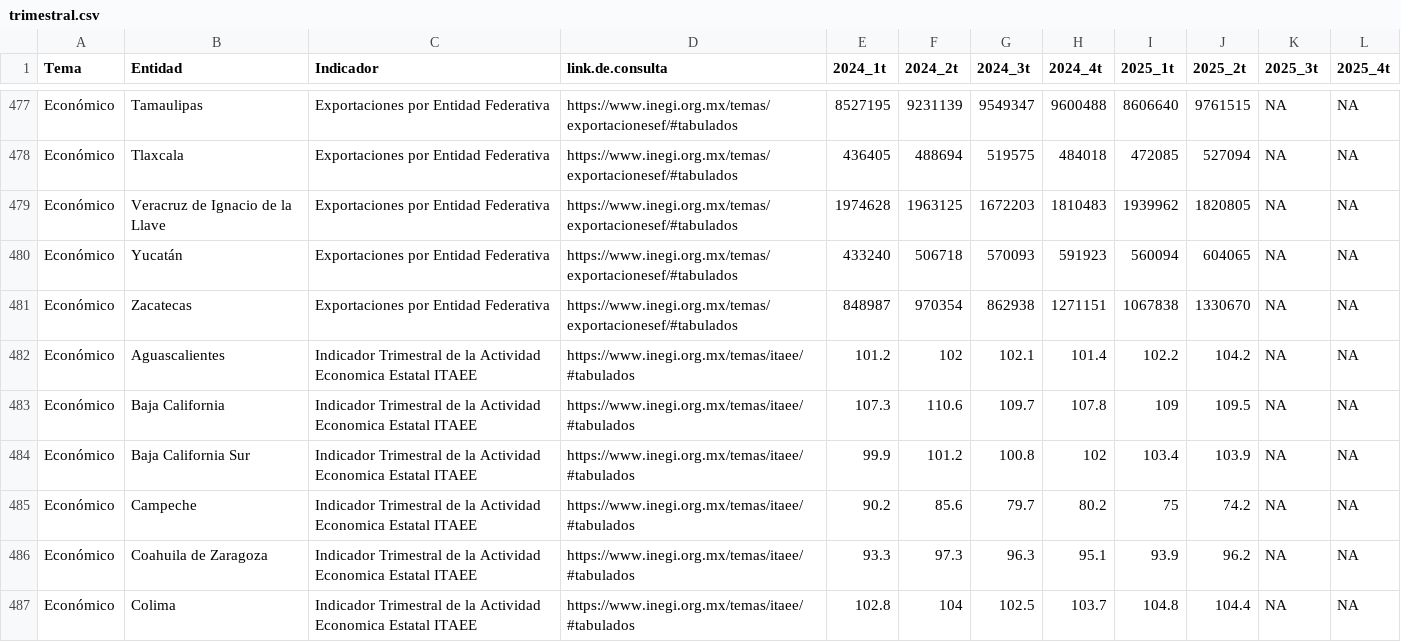
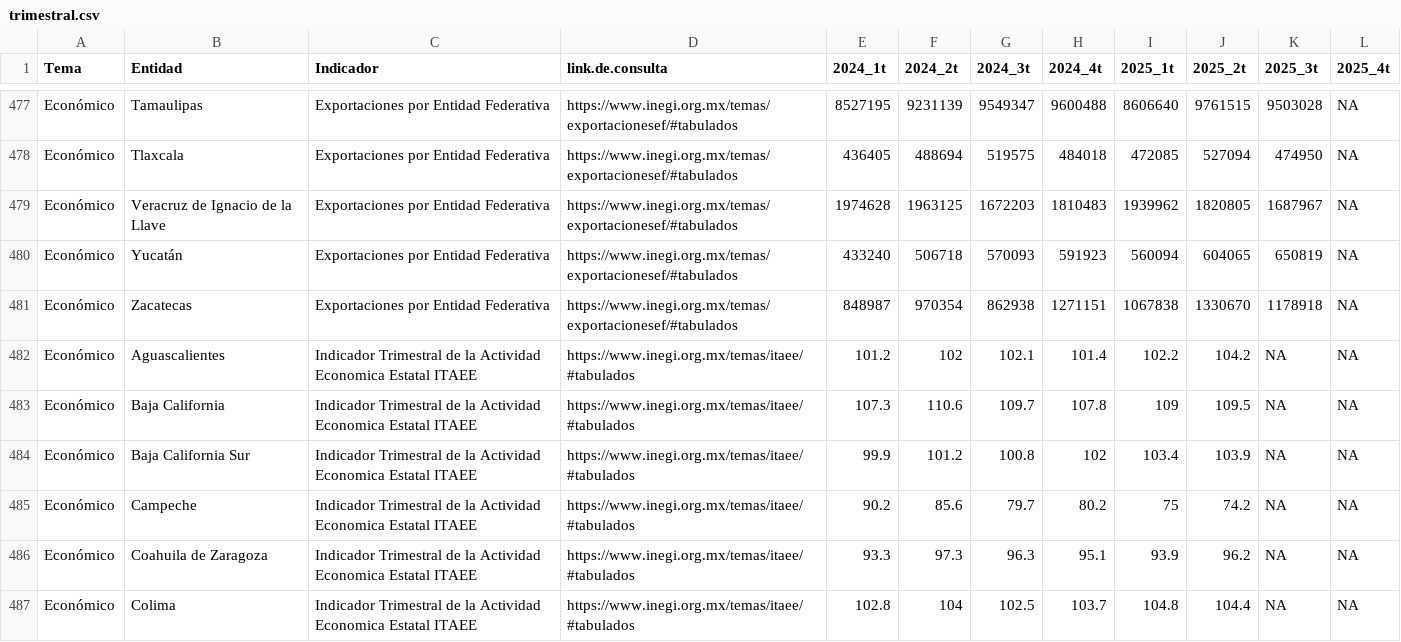
Before and after one commit to JairEsc/Tablero_Indicadores, a CSV file: datos/trimestral.csv, drawn as a sheet; only a part is shown, gaps mark what is left out; the diff covers the shown part only.

```diff
--- a/datos/trimestral.csv
+++ b/datos/trimestral.csv
@@ -477,6 +477,6 @@
-"Económico","Tamaulipas","Exportaciones por Entidad Federativa","https://www.inegi.org.mx/temas/exportacionesef/#tabulados",8527195,9231139,9549347,9600488,8606640,9761515,NA,NA
-"Económico","Tlaxcala","Exportaciones por Entidad Federativa","https://www.inegi.org.mx/temas/exportacionesef/#tabulados",436405,488694,519575,484018,472085,527094,NA,NA
-"Económico","Veracruz de Ignacio de la Llave","Exportaciones por Entidad Federativa","https://www.inegi.org.mx/temas/exportacionesef/#tabulados",1974628,1963125,1672203,1810483,1939962,1820805,NA,NA
-"Económico","Yucatán","Exportaciones por Entidad Federativa","https://www.inegi.org.mx/temas/exportacionesef/#tabulados",433240,506718,570093,591923,560094,604065,NA,NA
-"Económico","Zacatecas","Exportaciones por Entidad Federativa","https://www.inegi.org.mx/temas/exportacionesef/#tabulados",848987,970354,862938,1271151,1067838,1330670,NA,NA
+"Económico","Tamaulipas","Exportaciones por Entidad Federativa","https://www.inegi.org.mx/temas/exportacionesef/#tabulados",8527195,9231139,9549347,9600488,8606640,9761515,9503028,NA
+"Económico","Tlaxcala","Exportaciones por Entidad Federativa","https://www.inegi.org.mx/temas/exportacionesef/#tabulados",436405,488694,519575,484018,472085,527094,474950,NA
+"Económico","Veracruz de Ignacio de la Llave","Exportaciones por Entidad Federativa","https://www.inegi.org.mx/temas/exportacionesef/#tabulados",1974628,1963125,1672203,1810483,1939962,1820805,1687967,NA
+"Económico","Yucatán","Exportaciones por Entidad Federativa","https://www.inegi.org.mx/temas/exportacionesef/#tabulados",433240,506718,570093,591923,560094,604065,650819,NA
+"Económico","Zacatecas","Exportaciones por Entidad Federativa","https://www.inegi.org.mx/temas/exportacionesef/#tabulados",848987,970354,862938,1271151,1067838,1330670,1178918,NA
 "Económico","Aguascalientes","Indicador Trimestral de la Actividad Economica Estatal ITAEE","https://www.inegi.org.mx/temas/itaee/#tabulados",101.2,102,102.1,101.4,102.2,104.2,NA,NA
```
Also changed, not shown: 27 edited cells elsewhere in this file, datos/mensual.csv, 2 other files.
